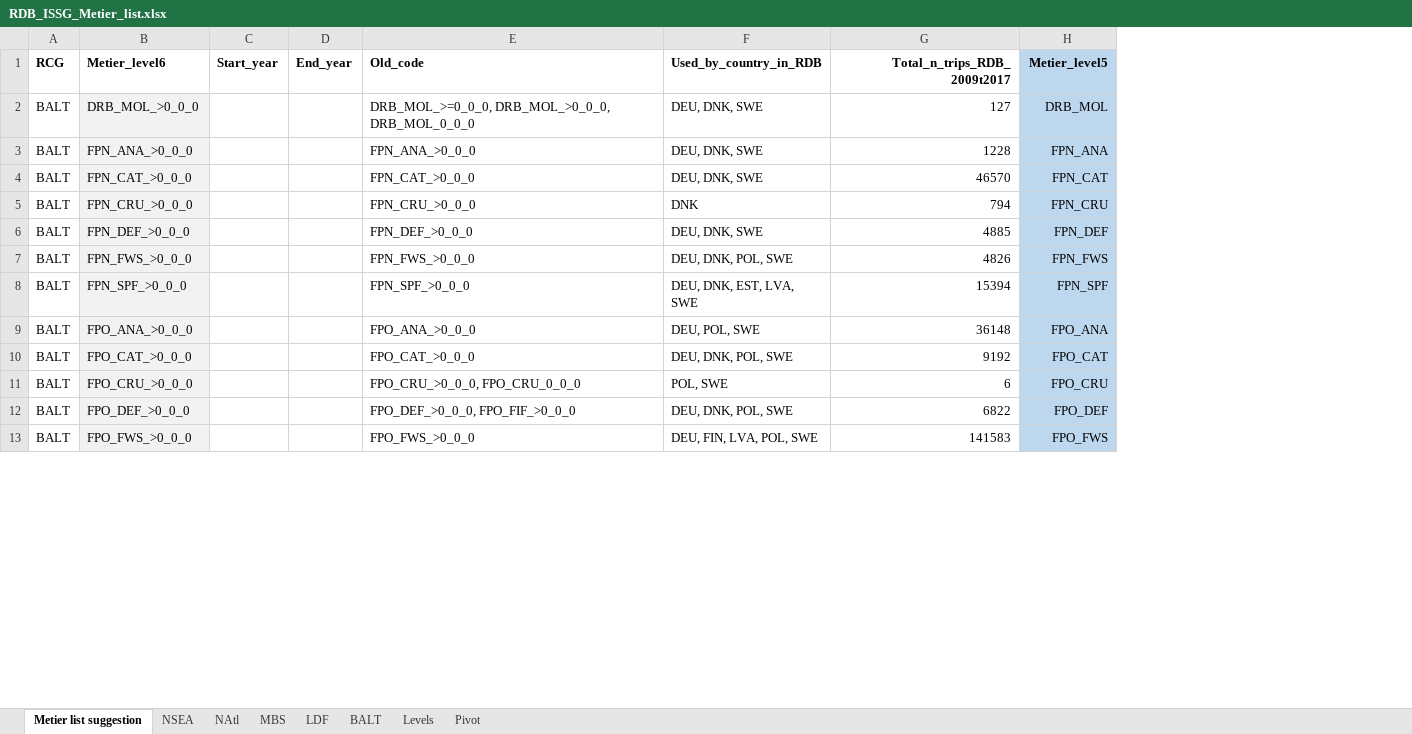
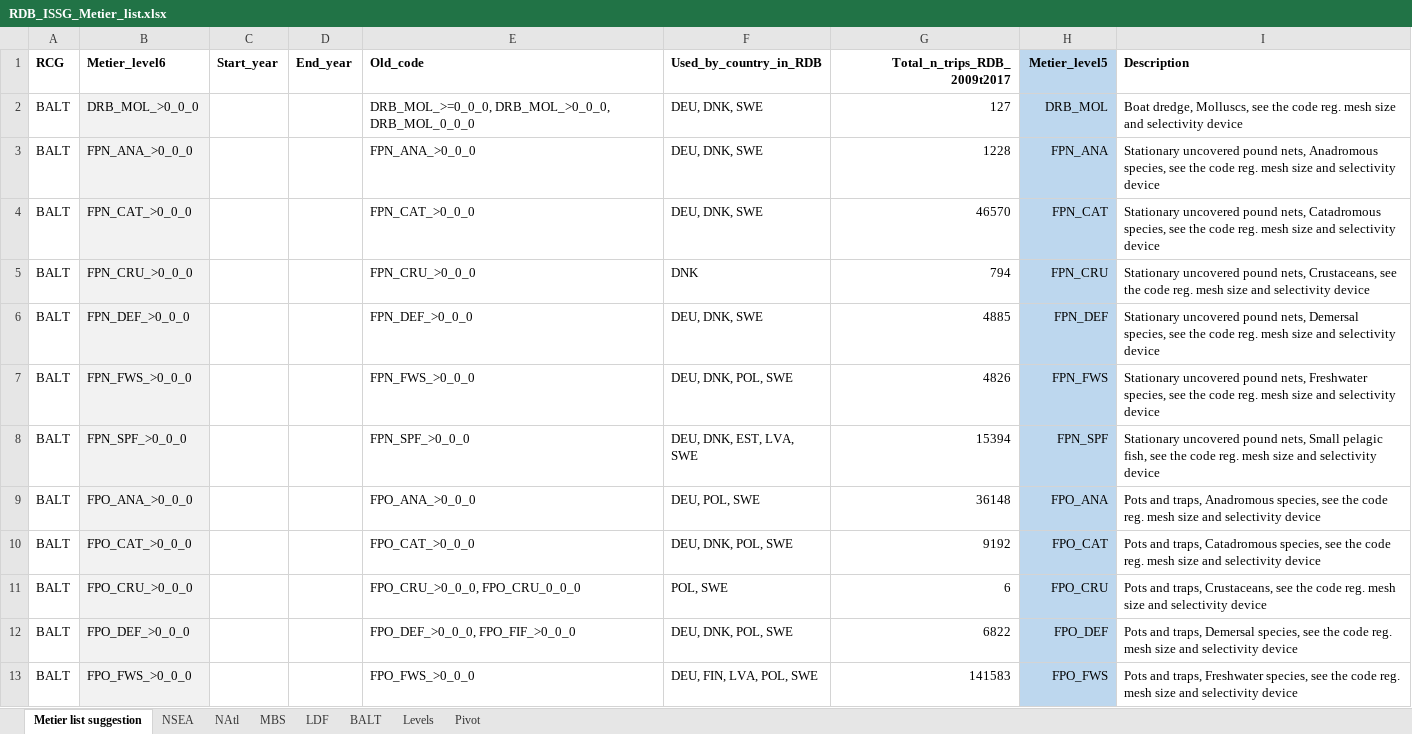
Before and after one commit to ices-eg/RCGs, an Excel workbook: Metiers/Reference_lists/RDB_ISSG_Metier_list.xlsx, sheet Metier list suggestion, drawn as a sheet; only a part is shown; values as stored, in another font and other column widths than the file's, no borders; the diff names each change by its address in the sheet, - before the commit and + after, or states it on an @@ line.

Commit message:
Added metier descriptions for ICES vocabulary

```diff
--- a/Metiers/Reference_lists/RDB_ISSG_Metier_list.xlsx (sheet Metier list suggestion)
+++ b/Metiers/Reference_lists/RDB_ISSG_Metier_list.xlsx (sheet Metier list suggestion)
+column I (Description), rows 2-13: Boat dredge, Molluscs, see the code reg. mesh size and selectivity device | Stationary uncovered pound nets, Anadromous species, see the code reg. mesh size and selectivity device | Stationary uncovered pound nets, Catadromous species, see the code reg. mesh size and selectivity device | Stationary uncovered pound nets, Crustaceans, see the code reg. mesh size and selectivity device | Stationary uncovered pound nets, Demersal species, see the code reg. mesh size and selectivity device | Stationary uncovered pound nets, Freshwater species, see the code reg. mesh size and selectivity device | Stationary uncovered pound nets, Small pelagic fish, see the code reg. mesh size and selectivity device | Pots and traps, Anadromous species, see the code reg. mesh size and selectivity device | Pots and traps, Catadromous species, see the code reg. mesh size and selectivity device | Pots and traps, Crustaceans, see the code reg. mesh size and selectivity device | Pots and traps, Demersal species, see the code reg. mesh size and selectivity device | Pots and traps, Freshwater species, see the code reg. mesh size and selectivity device
```
Also changed, not shown: 1 other file.
